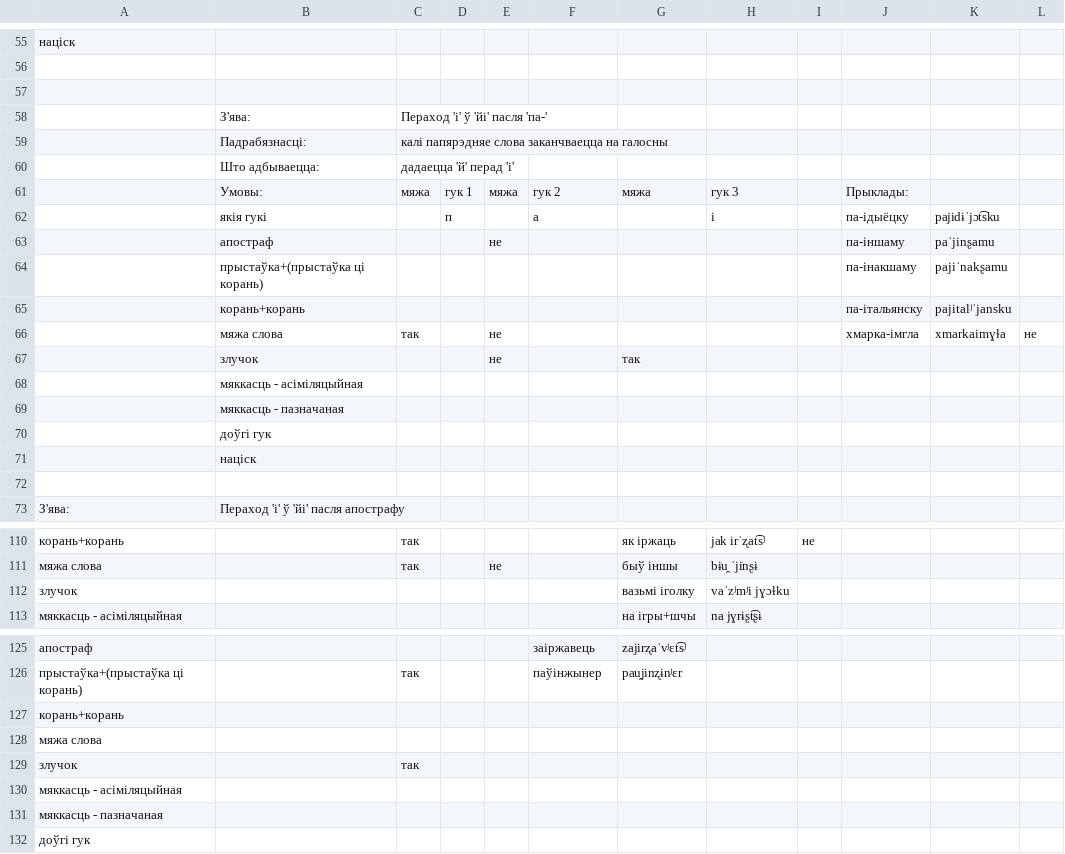
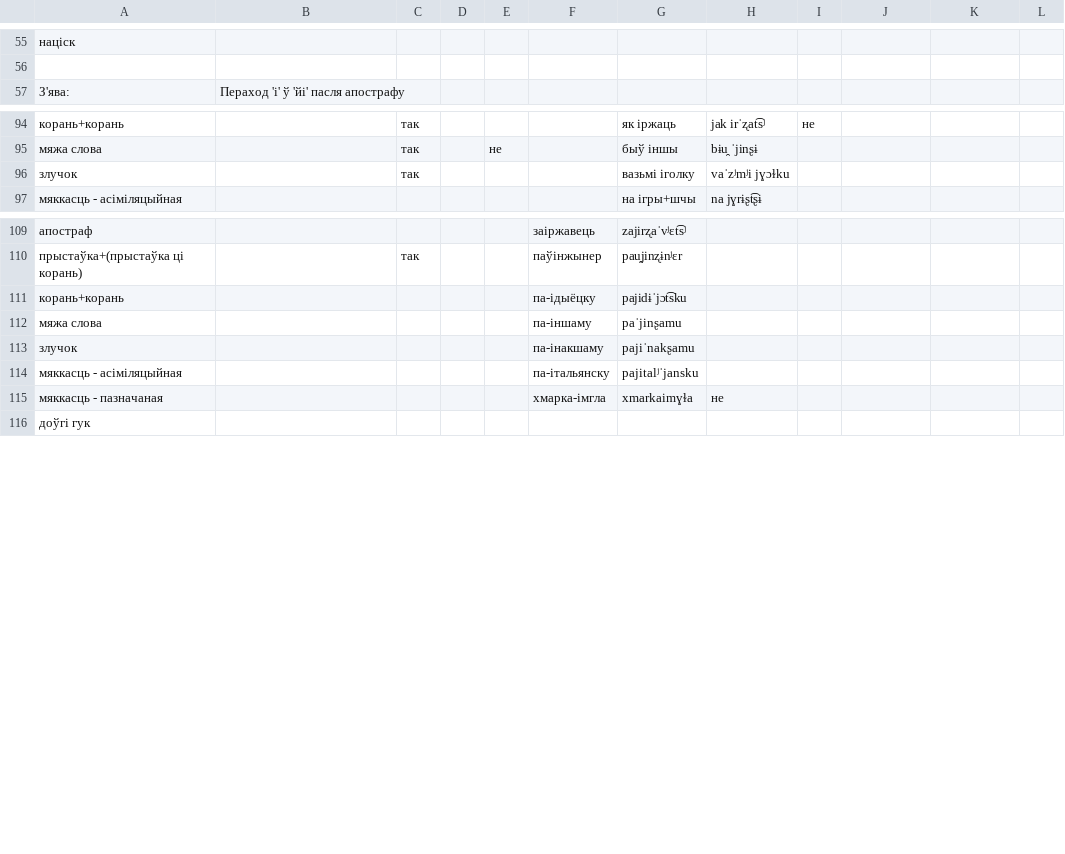
Before and after one commit to Belarus/BelG2P, a TSV file: src/UstaunyJ.tsv, drawn as a sheet; only a part is shown, gaps mark what is left out; removed rows and columns are numbered as before the commit, all else as after; the diff names each change by its address in the sheet, - before the commit and + after, or states it on an @@ line.

```diff
--- a/src/UstaunyJ.tsv
+++ b/src/UstaunyJ.tsv
-row 57: (empty)
-row 58:  | З'ява: | Пераход 'і' ў 'йі' пасля 'па-'
-row 59:  | Падрабязнасці: | калі папярэдняе слова заканчваецца на галосны
-row 60:  | Што адбываецца: | дадаецца 'й' перад 'і'
-row 61:  | Умовы: | мяжа | гук 1 | мяжа | гук 2 | мяжа | гук 3 |  | Прыклады:
-row 62:  | якія гукі |  | п |  | а |  | і |  | па-ідыёцку | pajidɨˈjɔt͡sku
-row 63:  | апостраф |  |  | не |  |  |  |  | па-іншаму | paˈjinʂamu
-row 64:  | прыстаўка+(прыстаўка ці корань) |  |  |  |  |  |  |  | па-інакшаму | pajiˈnakʂamu
-row 65:  | корань+корань |  |  |  |  |  |  |  | па-італьянску | pajitalʲˈjansku
-row 66:  | мяжа слова | так |  | не |  |  |  |  | хмарка-імгла | xmarkaimɣɫa | не
-row 67:  | злучок |  |  | не |  | так
-row 68:  | мяккасць - асіміляцыйная
-row 69:  | мяккасць - пазначаная
-row 70:  | доўгі гук
-row 71:  | націск
-row 72: (empty)
-C96: (empty)
+C96: так
-F111: (empty)
+F111: па-ідыёцку
-G111: (empty)
+G111: pajidɨˈjɔt͡sku
-F112: (empty)
+F112: па-іншаму
-G112: (empty)
+G112: paˈjinʂamu
-row 129: злучок |  | так
+row 113: злучок |  |  |  |  | па-інакшаму | pajiˈnakʂamu
-F114: (empty)
+F114: па-італьянску
-G114: (empty)
+G114: pajitalʲˈjansku
-row 131: мяккасць - пазначаная
+row 115: мяккасць - пазначаная |  |  |  |  | хмарка-імгла | xmarkaimɣɫa | не
```
Also changed, not shown: src/AhlusennieAzvancennie.tsv, src/Sprascennie.tsv, 7 other files.
